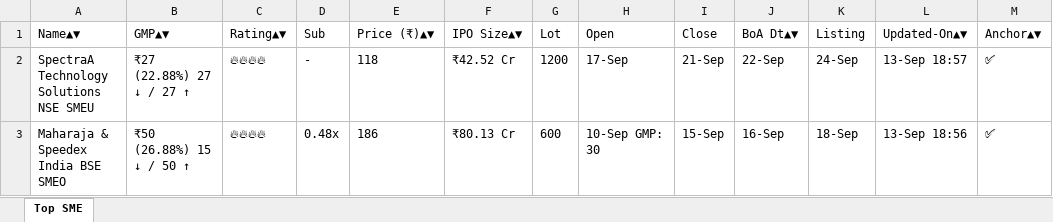
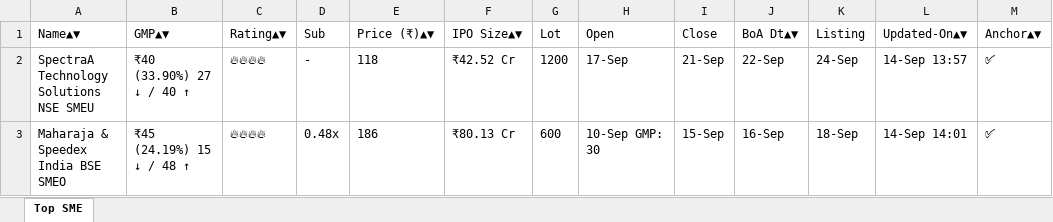
Before and after one commit to ayushpdkushwaha1/ipo-gmp-bot, an Excel workbook: files/SME_IPOs.xlsx, sheet Top SME, drawn as a sheet; values as stored, in another font and other column widths than the file's, no borders; the diff names each change by its address in the sheet, - before the commit and + after, or states it on an @@ line.

```diff
--- a/files/SME_IPOs.xlsx (sheet Top SME)
+++ b/files/SME_IPOs.xlsx (sheet Top SME)
-B2 (GMP▲▼): ₹27 (22.88%) 27 ↓ / 27 ↑
+B2 (GMP▲▼): ₹40 (33.90%) 27 ↓ / 40 ↑
-L2 (Updated-On▲▼): 13-Sep 18:57
+L2 (Updated-On▲▼): 14-Sep 13:57
-B3 (GMP▲▼): ₹50 (26.88%) 15 ↓ / 50 ↑
+B3 (GMP▲▼): ₹45 (24.19%) 15 ↓ / 48 ↑
-L3 (Updated-On▲▼): 13-Sep 18:56
+L3 (Updated-On▲▼): 14-Sep 14:01
```
Also changed, not shown: files/Mainboard_IPOs.xlsx, files/gmp.xlsx, 2 other files.
